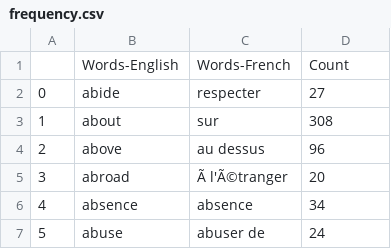
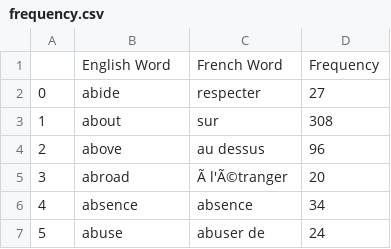
Before and after one commit to Deepika2010/Translate-words-Challenge, a CSV file: exeter-coding-challenge-main/Result/frequency.csv, drawn as a sheet; only a part is shown.

Commit message:
Update frequency.csv

```diff
--- a/exeter-coding-challenge-main/Result/frequency.csv
+++ b/exeter-coding-challenge-main/Result/frequency.csv
@@ -1,2 +1,2 @@
-,Words-English,Words-French,Count
+,English Word,French Word,Frequency
 0,abide,respecter,27
```
